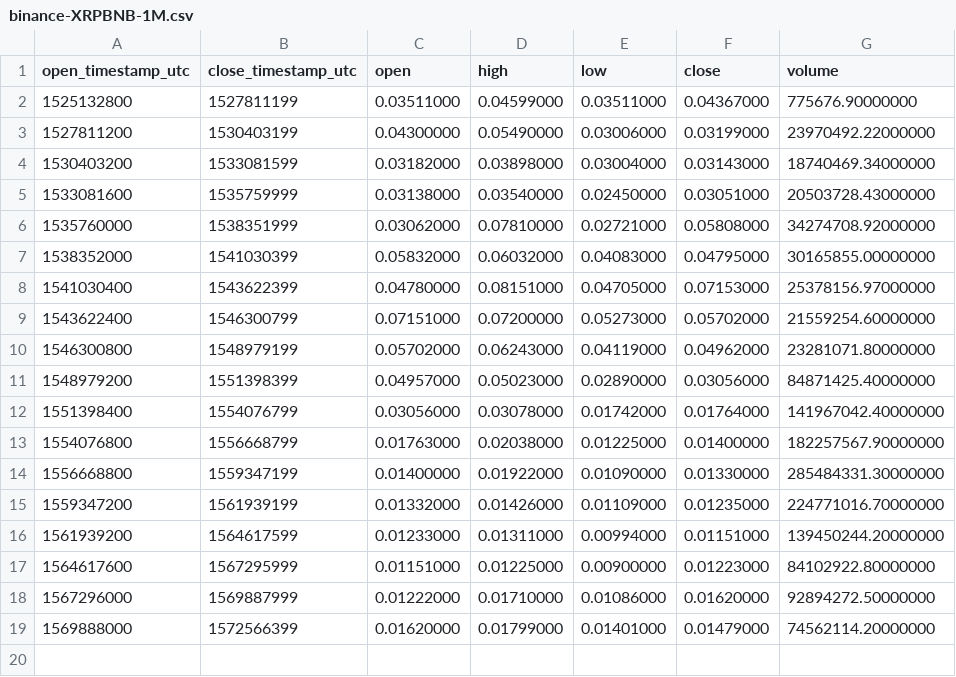
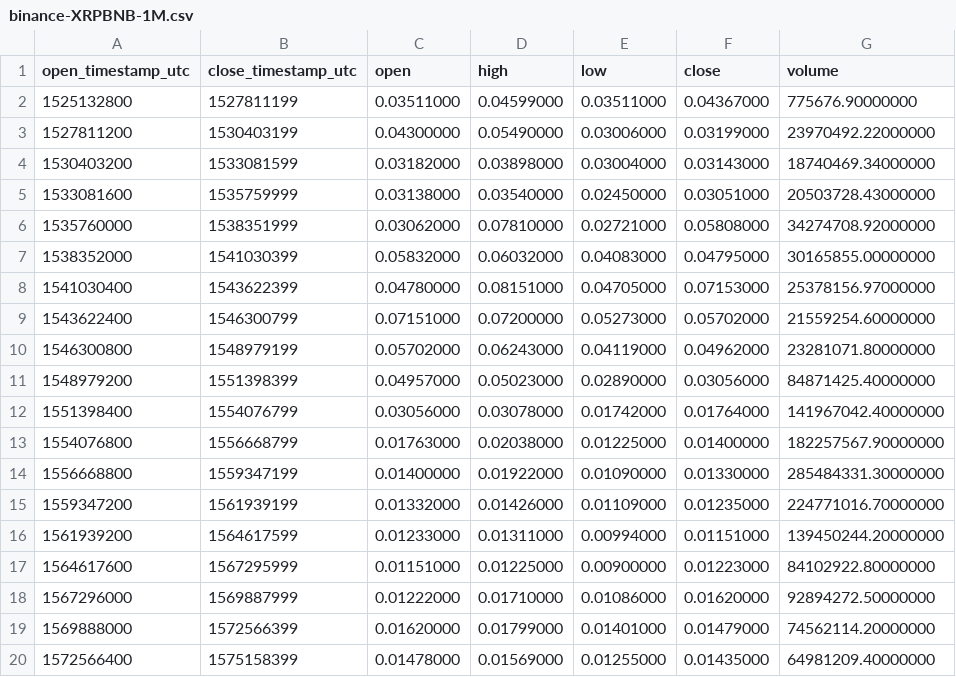
Before and after one commit to cryptobigbro/binance-XRPBNB, a CSV file: binance-XRPBNB-1M.csv, drawn as a sheet; the diff names each change by its address in the sheet, - before the commit and + after, or states it on an @@ line.

Commit message:
Update OHLCV data.

```diff
--- a/binance-XRPBNB-1M.csv
+++ b/binance-XRPBNB-1M.csv
+row 20: 1572566400 | 1575158399 | 0.01478000 | 0.01569000 | 0.01255000 | 0.01435000 | 64981209.40000000
```
Also changed, not shown: binance-XRPBNB-1d.csv, 1 other file.
